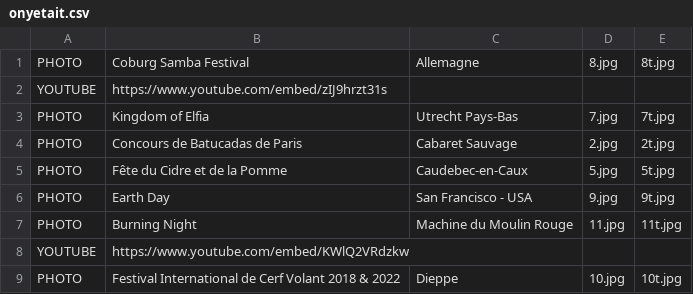
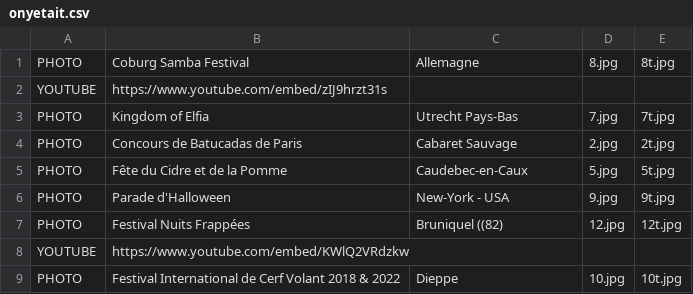
Before and after one commit to mathurinpetit/omaracuja, a CSV file: onyetait.csv, drawn as a sheet.

Commit message:
Update onyetait.csv

```diff
--- a/onyetait.csv
+++ b/onyetait.csv
@@ -5,4 +5,4 @@ PHOTO;Concours de Batucadas de Paris;Cabaret Sauvage;2.jpg;2t.jpg
 PHOTO;Fête du Cidre et de la Pomme;Caudebec-en-Caux;5.jpg;5t.jpg
-PHOTO;Earth Day;San Francisco - USA;9.jpg;9t.jpg
-PHOTO;Burning Night;Machine du Moulin Rouge;11.jpg;11t.jpg
+PHOTO;Parade d'Halloween;New-York - USA;9.jpg;9t.jpg
+PHOTO;Festival Nuits Frappées;Bruniquel ((82);12.jpg;12t.jpg
 YOUTUBE;https://www.youtube.com/embed/KWlQ2VRdzkw;;;
```
